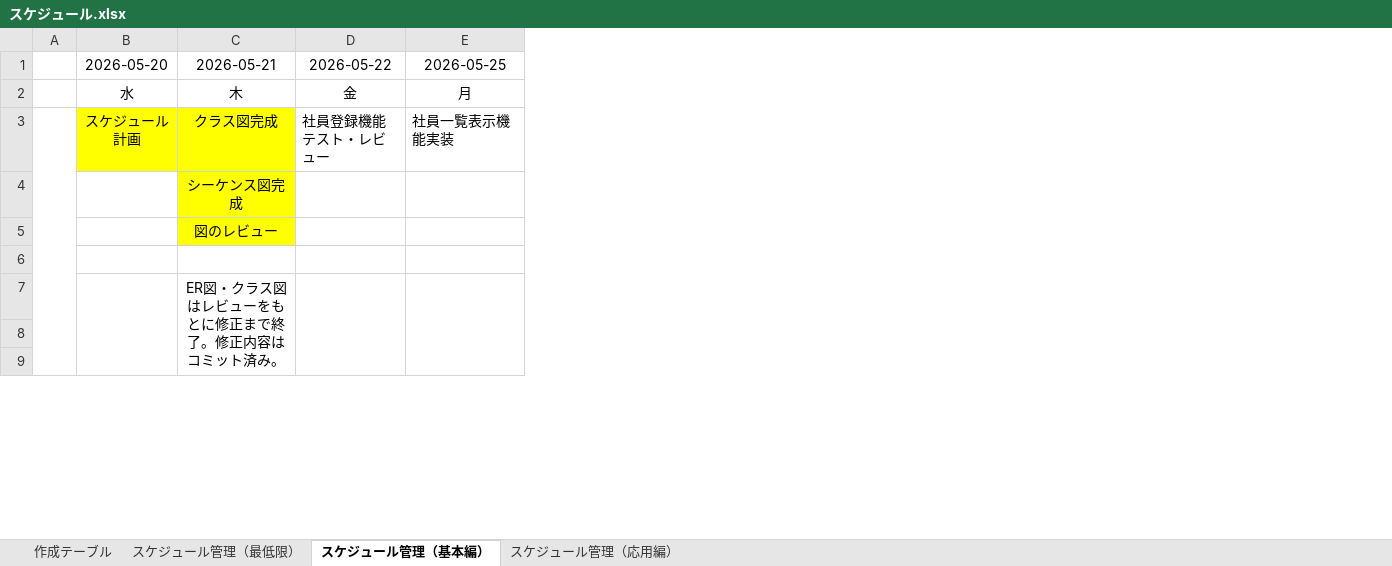
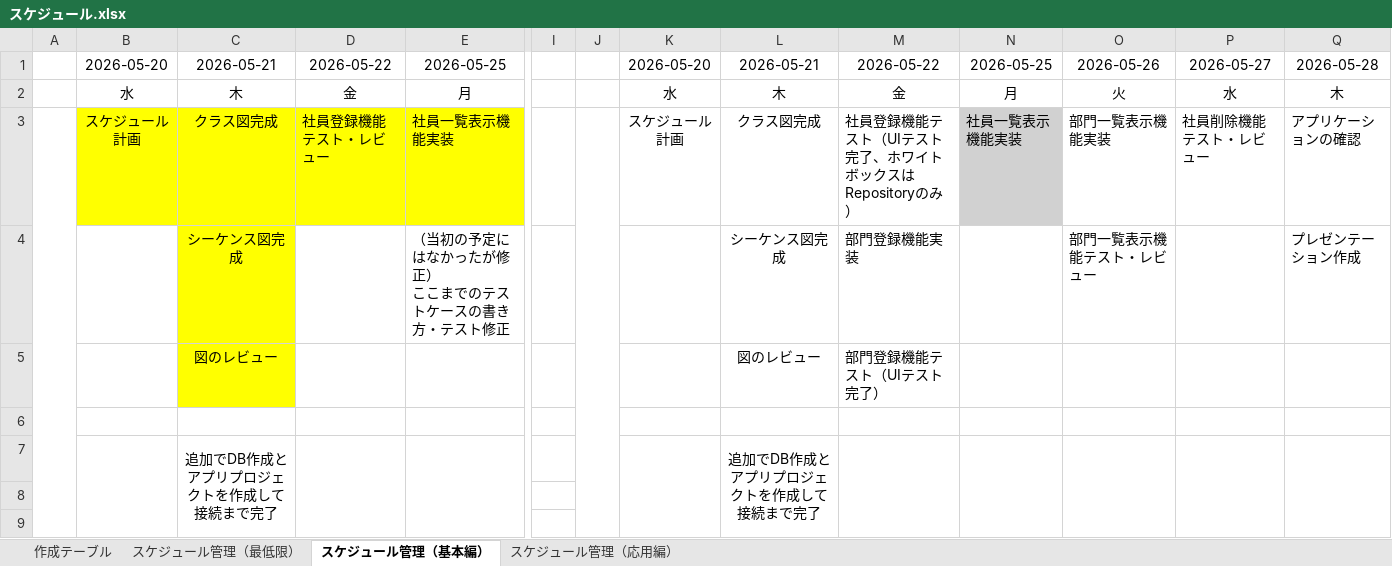
Before and after one commit to Suzaki-0420/csharp_training_202605, an Excel workbook: docs/05_etc/スケジュール.xlsx, sheet スケジュール管理（基本編）, drawn as a sheet; only a part is shown, gaps mark what is left out; values as stored, in another font and other column widths than the file's, no borders; ↵ is a line break in a cell; the diff covers the shown part only; the diff names each change by its address in the sheet, - before the commit and + after, or states it on an @@ line.

```diff
--- a/docs/05_etc/スケジュール.xlsx (sheet スケジュール管理（基本編）)
+++ b/docs/05_etc/スケジュール.xlsx (sheet スケジュール管理（基本編）)
+column I, empty
+column J, empty
+column K, rows 1-3: 2026-05-20 | 水 | スケジュール計画
+column L, rows 1-7: 2026-05-21 | 木 | クラス図完成 | シーケンス図完成 | 図のレビュー |  | 追加でDB作成とアプリプロジェクトを作成して接続まで完了
+column M, rows 1-5: 2026-05-22 | 金 | 社員登録機能テスト（UIテスト完了、ホワイトボックスはRepositoryのみ） | 部門登録機能実装 | 部門登録機能テスト（UIテスト完了）
+column N, rows 1-3: 2026-05-25 | 月 | 社員一覧表示機能実装
+column O, rows 1-4: 2026-05-26 | 火 | 部門一覧表示機能実装 | 部門一覧表示機能テスト・レビュー
+column P, rows 1-3: 2026-05-27 | 水 | 社員削除機能テスト・レビュー
+column Q, rows 1-4: 2026-05-28 | 木 | アプリケーションの確認 | プレゼンテーション作成
-D3:E3 fill: none
+D3:E3 fill: #FFFF00
-E4: (empty)
+E4: （当初の予定にはなかったが修正） ↵ ここまでのテストケースの書き方・テスト修正
-C7: ER図・クラス図はレビューをもとに修正まで終了。修正内容はコミット済み。
+C7: 追加でDB作成とアプリプロジェクトを作成して接続まで完了
```
Also changed, not shown: 2 edited cells, cell formats and merged cells elsewhere in this sheet, 13 other files.
